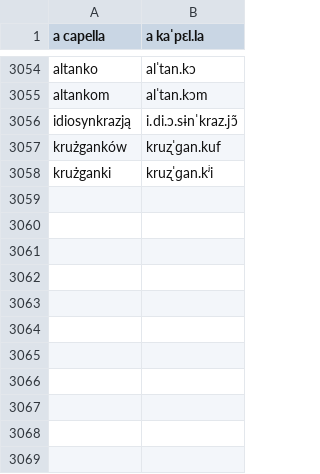
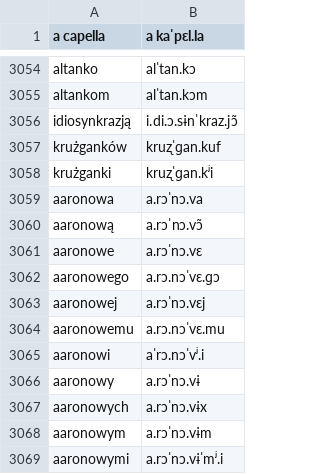
Before and after one commit to jimregan/wolnelektury-speech-corpus, a TSV file: pron-data/pronounce-as.gen.tsv, drawn as a sheet; only a part is shown, gaps mark what is left out; the diff names each change by its address in the sheet, - before the commit and + after, or states it on an @@ line.

```diff
--- a/pron-data/pronounce-as.gen.tsv
+++ b/pron-data/pronounce-as.gen.tsv
+row 3059: aaronowa | a.rɔˈnɔ.va
+row 3060: aaronową | a.rɔˈnɔ.vɔ̃
+row 3061: aaronowe | a.rɔˈnɔ.vɛ
+row 3062: aaronowego | a.rɔ.nɔˈvɛ.ɡɔ
+row 3063: aaronowej | a.rɔˈnɔ.vɛj
+row 3064: aaronowemu | a.rɔ.nɔˈvɛ.mu
+row 3065: aaronowi | aˈrɔ.nɔˈvʲ.i
+row 3066: aaronowy | a.rɔˈnɔ.vɨ
+row 3067: aaronowych | a.rɔˈnɔ.vɨx
+row 3068: aaronowym | a.rɔˈnɔ.vɨm
+row 3069: aaronowymi | a.rɔˈnɔ.vɨˈmʲ.i
```
Also changed, not shown: pron-data/pronounce-as.tsv.
